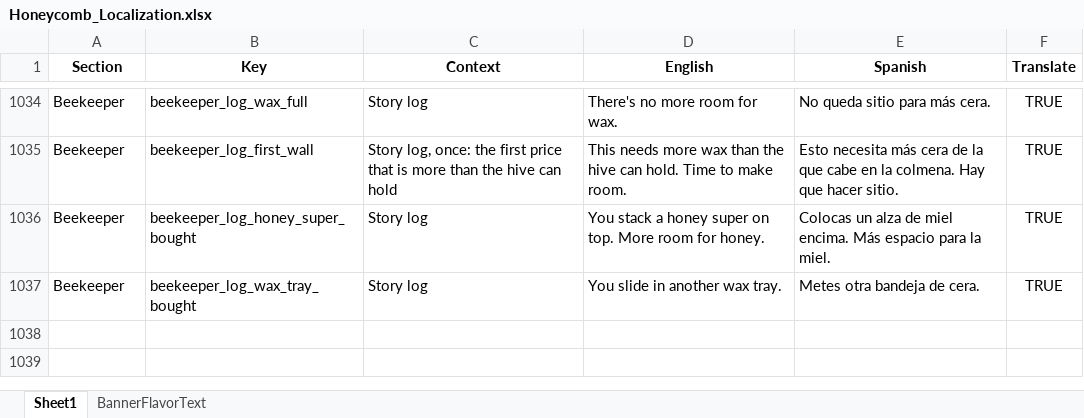
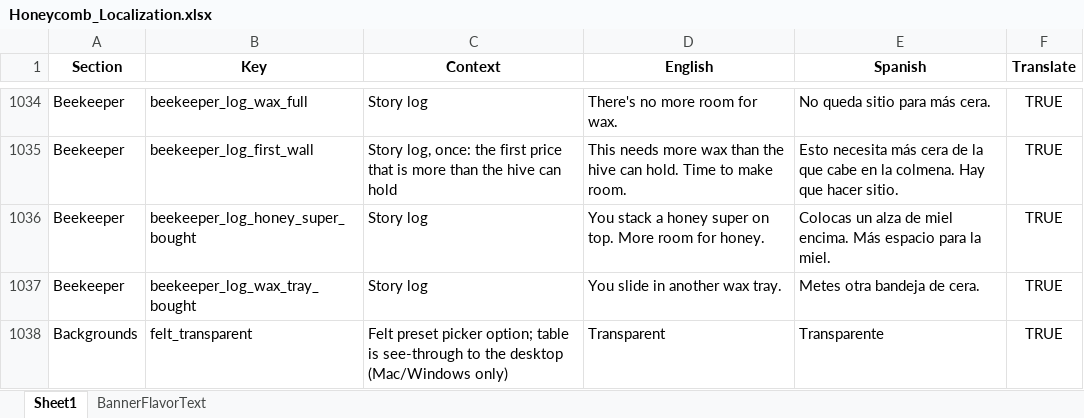
Before and after one commit to ohrealleah-lab/Honeycomb, an Excel workbook: tools/Honeycomb_Localization.xlsx, sheet Sheet1, drawn as a sheet; only a part is shown, gaps mark what is left out; values as stored, in another font and other column widths than the file's, no borders; the diff names each change by its address in the sheet, - before the commit and + after, or states it on an @@ line.

```diff
--- a/tools/Honeycomb_Localization.xlsx (sheet Sheet1)
+++ b/tools/Honeycomb_Localization.xlsx (sheet Sheet1)
+row 1038: Backgrounds | felt_transparent | Felt preset picker option; table is see-through to the desktop (Mac/Windows only) | Transparent | Transparente | TRUE
```
Also changed, not shown: 28 other files.
